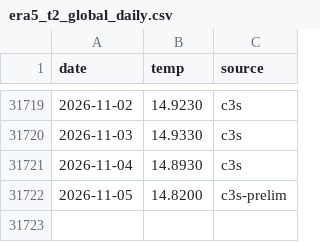
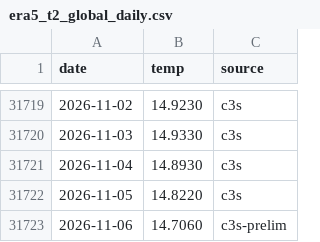
Before and after one commit to tsjuri/earthindicators, a CSV file: data/era5_t2_global_daily.csv, drawn as a sheet; only a part is shown, gaps mark what is left out.

```diff
--- a/data/era5_t2_global_daily.csv
+++ b/data/era5_t2_global_daily.csv
@@ -31721,2 +31721,3 @@ date,temp,source
 2026-11-04,14.8930,c3s
-2026-11-05,14.8200,c3s-prelim
+2026-11-05,14.8220,c3s
+2026-11-06,14.7060,c3s-prelim
```
Also changed, not shown: 1 other file.
